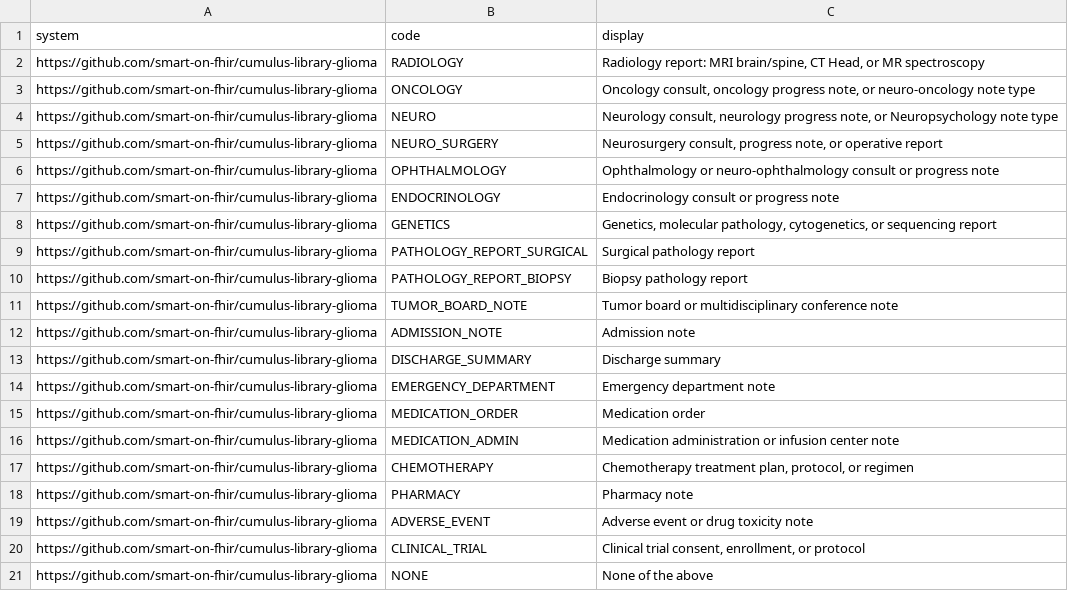
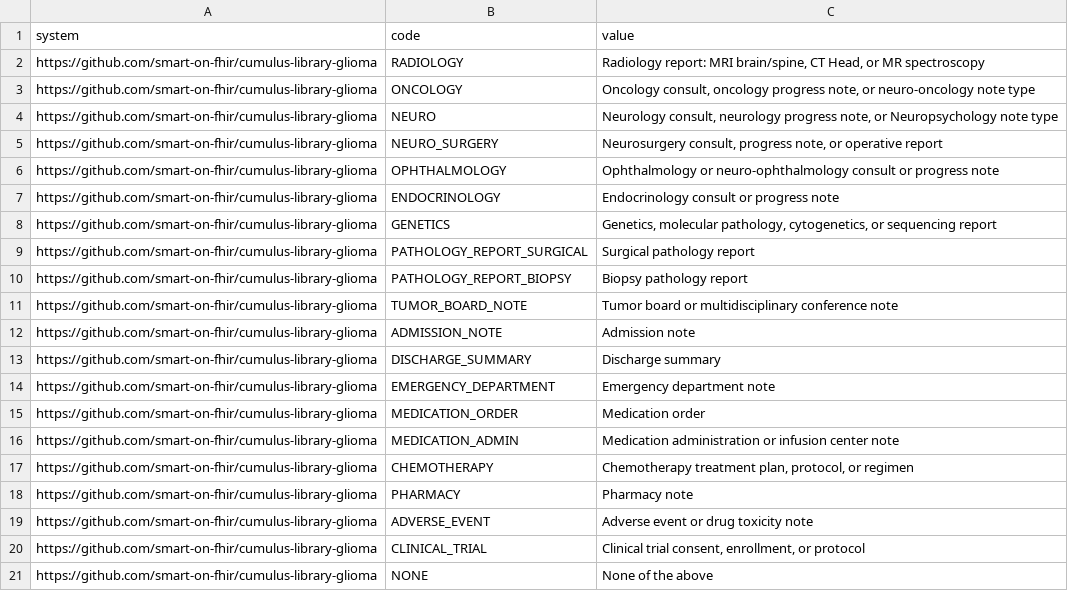
Before and after one commit to smart-on-fhir/cumulus-library-glioma, a CSV file: resources/llm_document_type.csv, drawn as a sheet.

```diff
--- a/resources/llm_document_type.csv
+++ b/resources/llm_document_type.csv
@@ -1,2 +1,2 @@
-"system","code","display"
+system,code,value
 https://github.com/smart-on-fhir/cumulus-library-glioma,RADIOLOGY,"Radiology report: MRI brain/spine, CT Head, or MR spectroscopy"
```
Also changed, not shown: resources/llm_document_type_task.csv, 3 other files.
